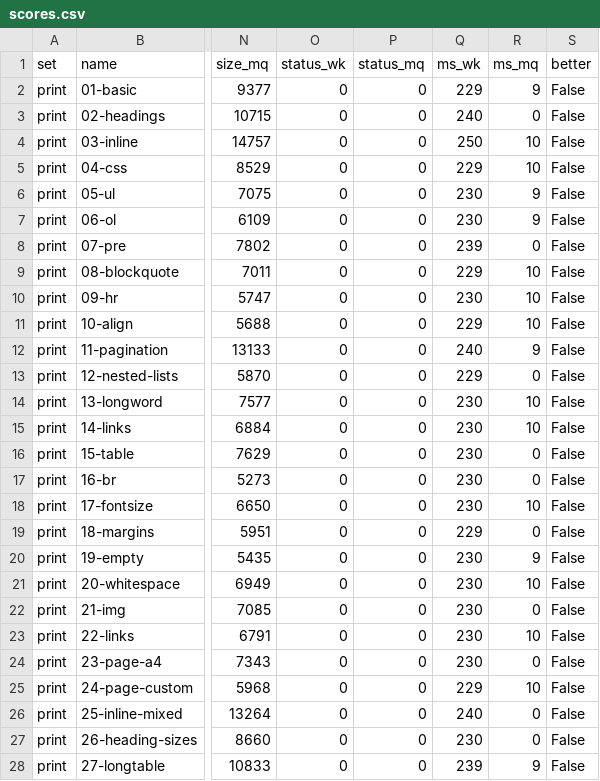
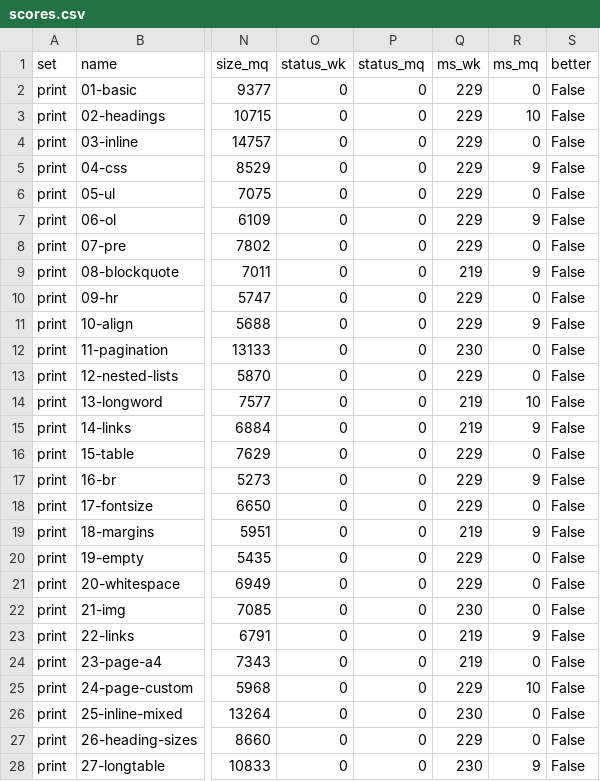
Before and after one commit to marqiushq/wkhtmltopdf-parity, a CSV file: results/0.12.8/linux-amd64/scores.csv, drawn as a sheet; only a part is shown, gaps mark what is left out; the diff covers the shown part only; the diff names each change by its address in the sheet, - before the commit and + after, or states it on an @@ line.

```diff
--- a/results/0.12.8/linux-amd64/scores.csv
+++ b/results/0.12.8/linux-amd64/scores.csv
-R2 (ms_mq): 9
+R2 (ms_mq): 0
-Q3 (ms_wk): 240
+Q3 (ms_wk): 229
-R3 (ms_mq): 0
+R3 (ms_mq): 10
-Q4 (ms_wk): 250
+Q4 (ms_wk): 229
-R4 (ms_mq): 10
+R4 (ms_mq): 0
-R5 (ms_mq): 10
+R5 (ms_mq): 9
-Q6:Q7 (ms_wk): 230
+Q6:Q7 (ms_wk): 229
-R6 (ms_mq): 9
+R6 (ms_mq): 0
-Q8 (ms_wk): 239
+Q8 (ms_wk): 229
-Q9 (ms_wk): 229
+Q9 (ms_wk): 219
-R9 (ms_mq): 10
+R9 (ms_mq): 9
-Q10 (ms_wk): 230
+Q10 (ms_wk): 229
-R10 (ms_mq): 10
+R10 (ms_mq): 0
-R11 (ms_mq): 10
+R11 (ms_mq): 9
-Q12 (ms_wk): 240
+Q12 (ms_wk): 230
-R12 (ms_mq): 9
+R12 (ms_mq): 0
-Q14:Q15 (ms_wk): 230
+Q14:Q15 (ms_wk): 219
-R15 (ms_mq): 10
+R15 (ms_mq): 9
-Q16:Q18 (ms_wk): 230
+Q16:Q18 (ms_wk): 229
-R17 (ms_mq): 0
+R17 (ms_mq): 9
-R18 (ms_mq): 10
+R18 (ms_mq): 0
-Q19 (ms_wk): 229
+Q19 (ms_wk): 219
-R19 (ms_mq): 0
+R19 (ms_mq): 9
-Q20:Q21 (ms_wk): 230
+Q20:Q21 (ms_wk): 229
-R20 (ms_mq): 9
+R20 (ms_mq): 0
-R21 (ms_mq): 10
+R21 (ms_mq): 0
-Q23:Q24 (ms_wk): 230
+Q23:Q24 (ms_wk): 219
-R23 (ms_mq): 10
+R23 (ms_mq): 9
-Q26 (ms_wk): 240
+Q26 (ms_wk): 230
-Q27 (ms_wk): 230
+Q27 (ms_wk): 229
-Q28 (ms_wk): 239
+Q28 (ms_wk): 230
```
Also changed, not shown: 126 edited cells elsewhere in this file, results/0.12.8/linux-arm64/scores.csv, results/history.tsv, 13 other files.
